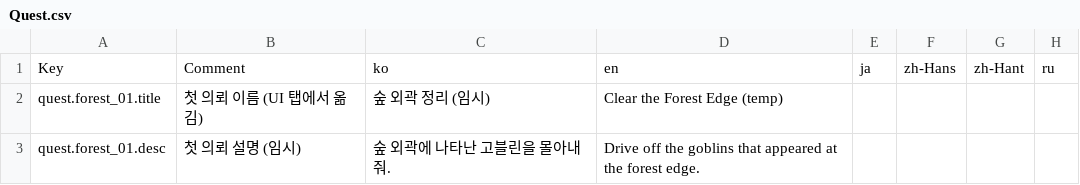
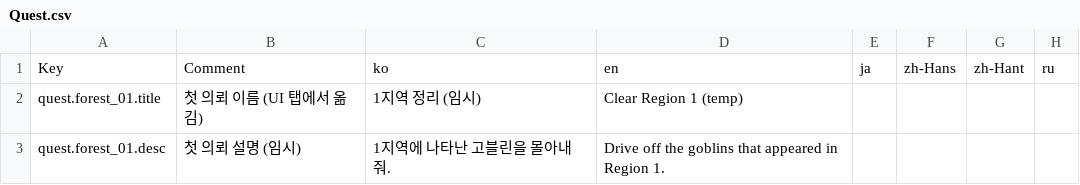
Before and after one commit to baedonggeun/How-to-Live-as-a-Mage, a CSV file: Assets/Localization/CSV/Quest.csv, drawn as a sheet; only a part is shown; the diff names each change by its address in the sheet, - before the commit and + after, or states it on an @@ line.

```diff
--- a/Assets/Localization/CSV/Quest.csv
+++ b/Assets/Localization/CSV/Quest.csv
-C2: 숲 외곽 정리 (임시)
+C2: 1지역 정리 (임시)
-D2: Clear the Forest Edge (temp)
+D2: Clear Region 1 (temp)
-C3: 숲 외곽에 나타난 고블린을 몰아내 줘.
+C3: 1지역에 나타난 고블린을 몰아내 줘.
-D3: …that appeared at the forest edge.
+D3: …that appeared in Region 1.
```
Also changed, not shown: Assets/Localization/CSV/Field.csv, Assets/Localization/CSV/Objective.csv, 41 other files.
